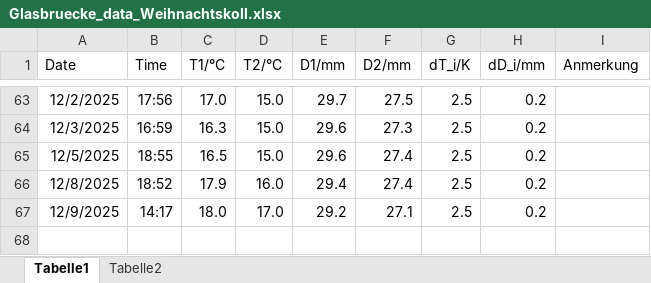
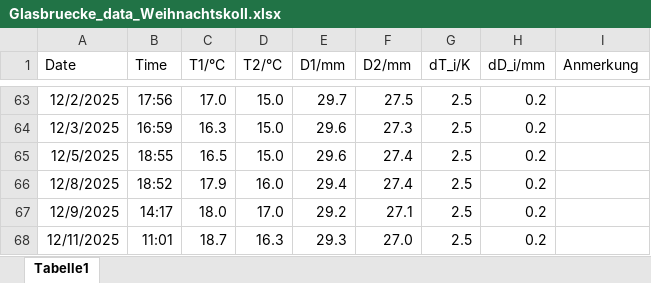
Before and after one commit to Bjoern20/Glasbruecke_Institut_Physik_Rostock, an Excel workbook: Glasbruecke_Spalt_Main_Weihnachtskolloguium/Glasbruecke_data_Weihnachtskoll.xlsx, sheet Tabelle1, drawn as a sheet; only a part is shown, gaps mark what is left out; values as stored, in another font and other column widths than the file's, no borders; the diff names each change by its address in the sheet, - before the commit and + after, or states it on an @@ line.

```diff
--- a/Glasbruecke_Spalt_Main_Weihnachtskolloguium/Glasbruecke_data_Weihnachtskoll.xlsx (sheet Tabelle1)
+++ b/Glasbruecke_Spalt_Main_Weihnachtskolloguium/Glasbruecke_data_Weihnachtskoll.xlsx (sheet Tabelle1)
-sheet tab: Tabelle2
+row 68: 12/11/2025 | 11:01 | 18.7 | 16.3 | 29.3 | 27.0 | 2.5 | 0.2
```
Also changed, not shown: charts or pictures, Glasbruecke_Spalt_Main/Glasbruecke_data.xlsx, 4 other files.
